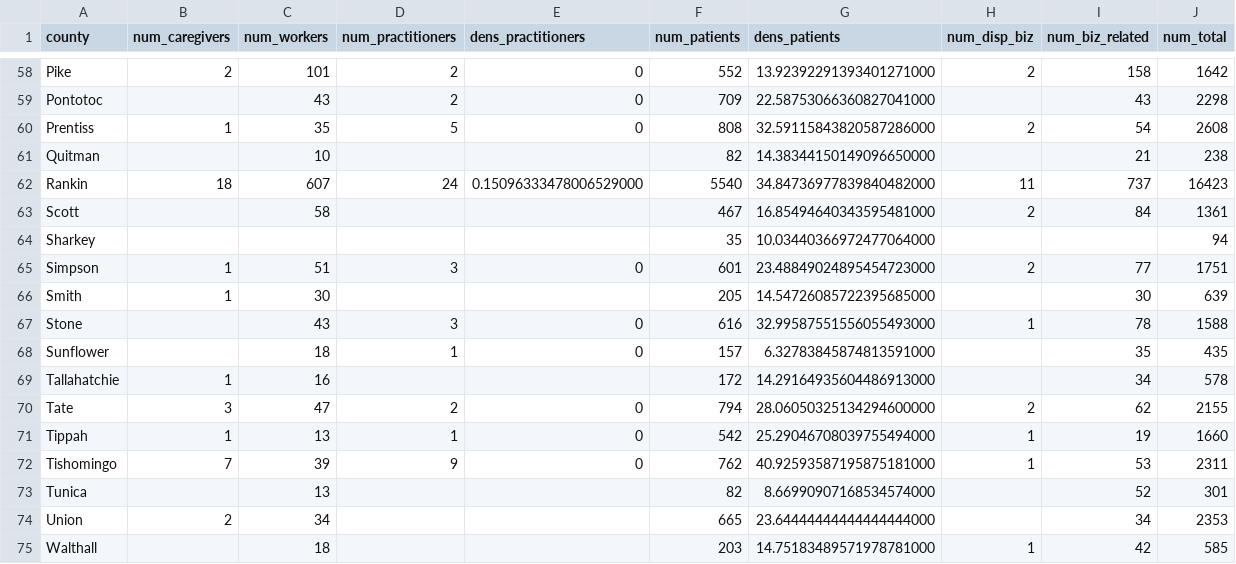
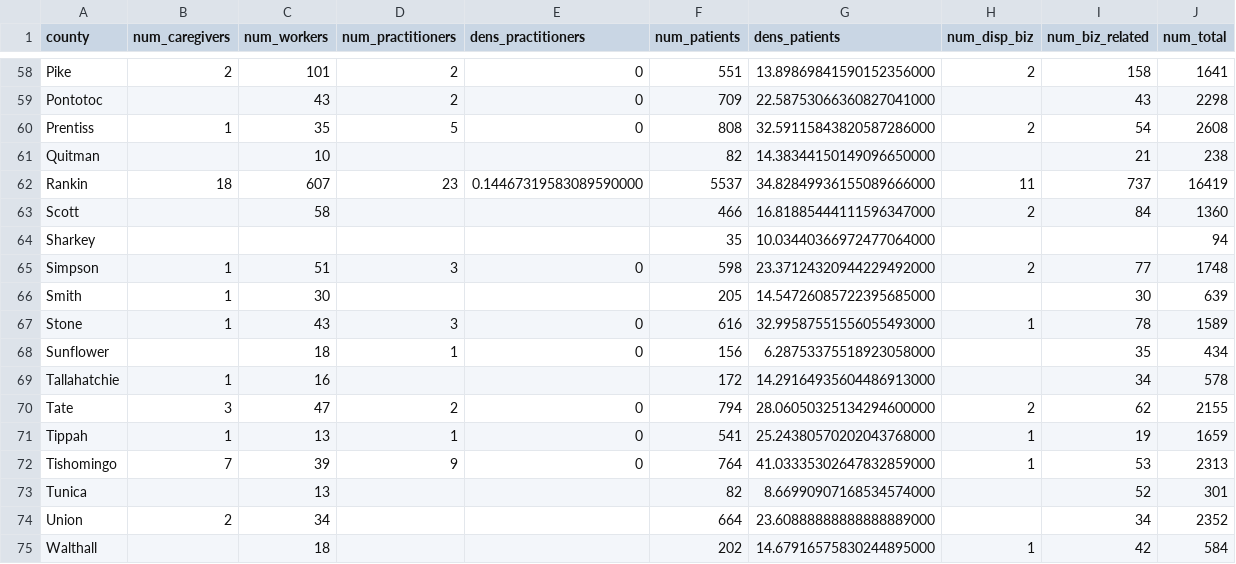
Before and after one commit to Booman008/3ma-legislative-map, a CSV file: CSV Imports/mmcp_county_metrics_latest.csv, drawn as a sheet; only a part is shown, gaps mark what is left out; the diff covers the shown part only.

```diff
--- a/CSV Imports/mmcp_county_metrics_latest.csv
+++ b/CSV Imports/mmcp_county_metrics_latest.csv
@@ -58,2 +58,2 @@
-"Pike","2","101","2","0","552","13.92392291393401271000","2","158","1642"
+"Pike","2","101","2","0","551","13.89869841590152356000","2","158","1641"
 "Pontotoc","","43","2","0","709","22.58753066360827041000","","43","2298"
@@ -61,15 +61,15 @@
 "Quitman","","10","","","82","14.38344150149096650000","","21","238"
-"Rankin","18","607","24","0.15096333478006529000","5540","34.84736977839840482000","11","737","16423"
-"Scott","","58","","","467","16.85494640343595481000","2","84","1361"
+"Rankin","18","607","23","0.14467319583089590000","5537","34.82849936155089666000","11","737","16419"
+"Scott","","58","","","466","16.81885444111596347000","2","84","1360"
 "Sharkey","","","","","35","10.03440366972477064000","","","94"
-"Simpson","1","51","3","0","601","23.48849024895454723000","2","77","1751"
+"Simpson","1","51","3","0","598","23.37124320944229492000","2","77","1748"
 "Smith","1","30","","","205","14.54726085722395685000","","30","639"
-"Stone","","43","3","0","616","32.99587551556055493000","1","78","1588"
-"Sunflower","","18","1","0","157","6.32783845874813591000","","35","435"
+"Stone","1","43","3","0","616","32.99587551556055493000","1","78","1589"
+"Sunflower","","18","1","0","156","6.28753375518923058000","","35","434"
 "Tallahatchie","1","16","","","172","14.29164935604486913000","","34","578"
 "Tate","3","47","2","0","794","28.06050325134294600000","2","62","2155"
-"Tippah","1","13","1","0","542","25.29046708039755494000","1","19","1660"
-"Tishomingo","7","39","9","0","762","40.92593587195875181000","1","53","2311"
+"Tippah","1","13","1","0","541","25.24380570202043768000","1","19","1659"
+"Tishomingo","7","39","9","0","764","41.03335302647832859000","1","53","2313"
 "Tunica","","13","","","82","8.66990907168534574000","","52","301"
-"Union","2","34","","","665","23.64444444444444444000","","34","2353"
-"Walthall","","18","","","203","14.75183489571978781000","1","42","585"
+"Union","2","34","","","664","23.60888888888888889000","","34","2352"
+"Walthall","","18","","","202","14.67916575830244895000","1","42","584"
```
Also changed, not shown: 97 edited cells elsewhere in this file, CSV Imports/mmcp_business_licenses_latest.csv, 4 other files.
